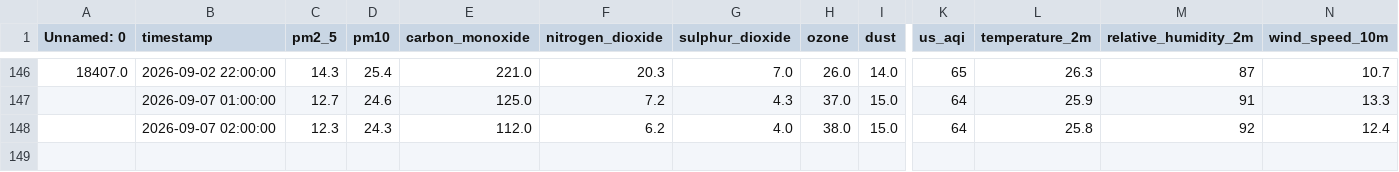
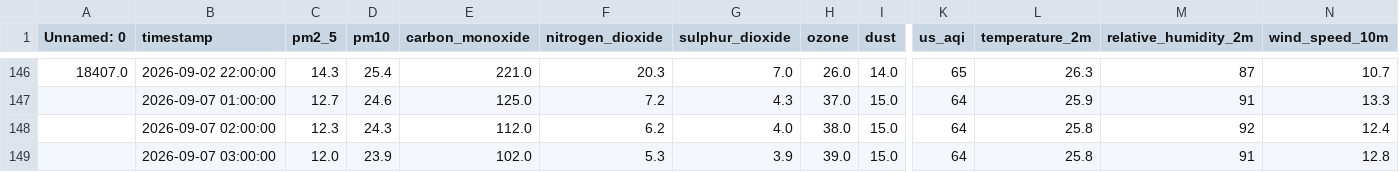
Before and after one commit to SyedAnasAzim/AQI-prediction, a CSV file: data/hourly_data_6d.csv, drawn as a sheet; only a part is shown, gaps mark what is left out; rows hold the shown columns only; the diff names each change by its address in the sheet, - before the commit and + after, or states it on an @@ line.

Commit message:
hourly data update: update data_6d.csv

```diff
--- a/data/hourly_data_6d.csv
+++ b/data/hourly_data_6d.csv
+row 149:  | 2026-09-07 03:00:00 | 12.0 | 23.9 | 102.0 | 5.3 | 3.9 | 39.0 | 15.0 | 64 | 25.8 | 91 | 12.8
```
